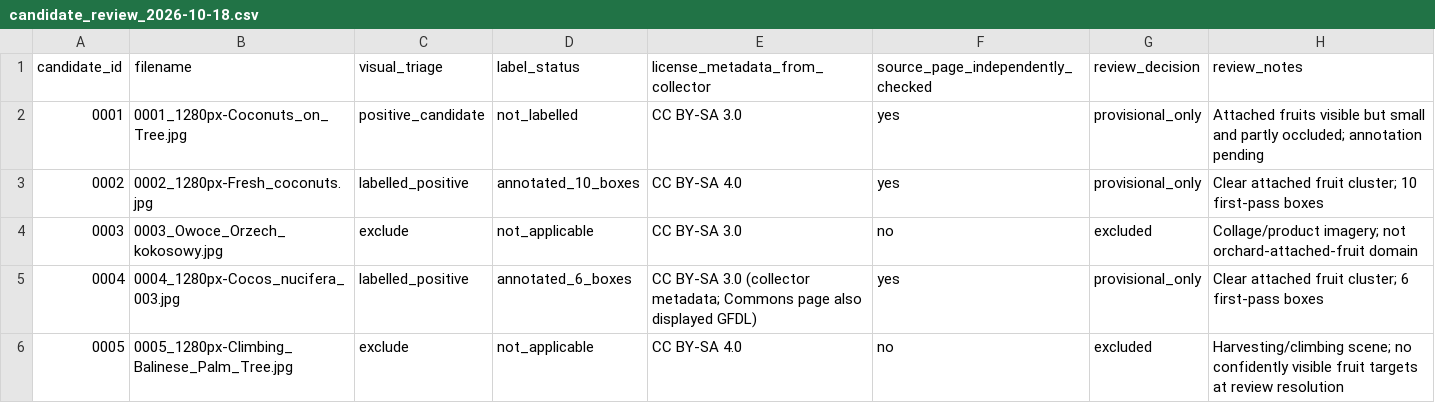
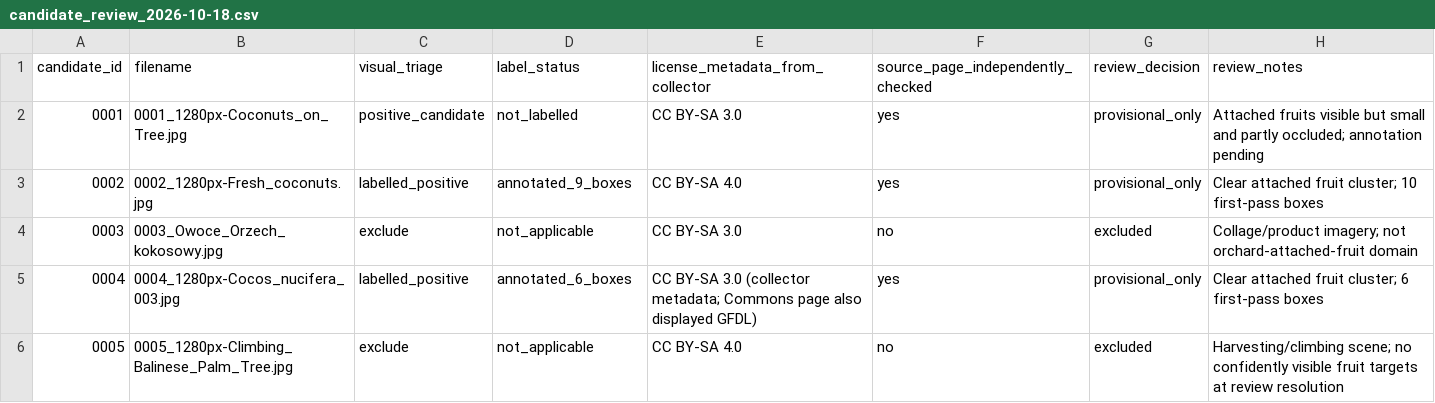
Before and after one commit to Pui89/Coconut-Harvest-AI, a CSV file: data/review_batch_2026-10-18/candidate_review_2026-10-18.csv, drawn as a sheet; only a part is shown.

Commit message:
Correct first-pass annotation count after label review

```diff
--- a/data/review_batch_2026-10-18/candidate_review_2026-10-18.csv
+++ b/data/review_batch_2026-10-18/candidate_review_2026-10-18.csv
@@ -2,3 +2,3 @@ candidate_id,filename,visual_triage,label_status,license_metadata_from_collector
 0001,0001_1280px-Coconuts_on_Tree.jpg,positive_candidate,not_labelled,CC BY-SA 3.0,yes,provisional_only,"Attached fruits visible but small and partly occluded; annotation pending"
-0002,0002_1280px-Fresh_coconuts.jpg,labelled_positive,annotated_10_boxes,CC BY-SA 4.0,yes,provisional_only,"Clear attached fruit cluster; 10 first-pass boxes"
+0002,0002_1280px-Fresh_coconuts.jpg,labelled_positive,annotated_9_boxes,CC BY-SA 4.0,yes,provisional_only,"Clear attached fruit cluster; 10 first-pass boxes"
 0003,0003_Owoce_Orzech_kokosowy.jpg,exclude,not_applicable,CC BY-SA 3.0,no,excluded,"Collage/product imagery; not orchard-attached-fruit domain"
```
